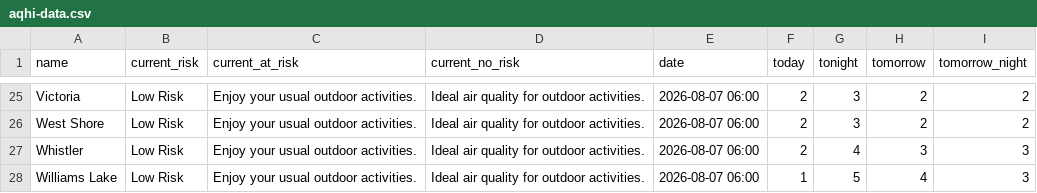
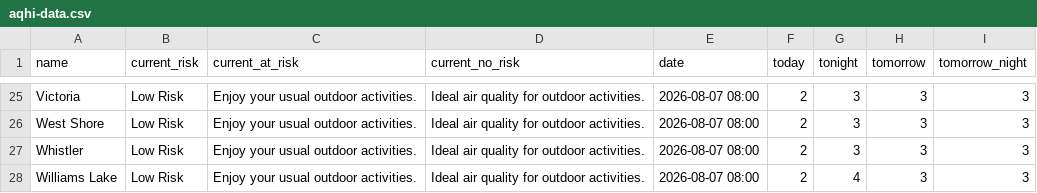
Before and after one commit to vs-postmedia/bc-wildfire-scraper, a CSV file: data/aqhi-data.csv, drawn as a sheet; only a part is shown, gaps mark what is left out; the diff covers the shown part only.

```diff
--- a/data/aqhi-data.csv
+++ b/data/aqhi-data.csv
@@ -25,4 +25,4 @@
-"Victoria","Low Risk","Enjoy your usual outdoor activities.","Ideal air quality for outdoor activities.","2026-08-07 06:00","2","3","2","2"
-"West Shore","Low Risk","Enjoy your usual outdoor activities.","Ideal air quality for outdoor activities.","2026-08-07 06:00","2","3","2","2"
-"Whistler","Low Risk","Enjoy your usual outdoor activities.","Ideal air quality for outdoor activities.","2026-08-07 06:00","2","4","3","3"
-"Williams Lake","Low Risk","Enjoy your usual outdoor activities.","Ideal air quality for outdoor activities.","2026-08-07 06:00","1","5","4","3"
+"Victoria","Low Risk","Enjoy your usual outdoor activities.","Ideal air quality for outdoor activities.","2026-08-07 08:00","2","3","3","3"
+"West Shore","Low Risk","Enjoy your usual outdoor activities.","Ideal air quality for outdoor activities.","2026-08-07 08:00","2","3","3","3"
+"Whistler","Low Risk","Enjoy your usual outdoor activities.","Ideal air quality for outdoor activities.","2026-08-07 08:00","2","3","3","3"
+"Williams Lake","Low Risk","Enjoy your usual outdoor activities.","Ideal air quality for outdoor activities.","2026-08-07 08:00","2","4","3","3"
```
Also changed, not shown: 51 edited cells elsewhere in this file, 2 other files.
